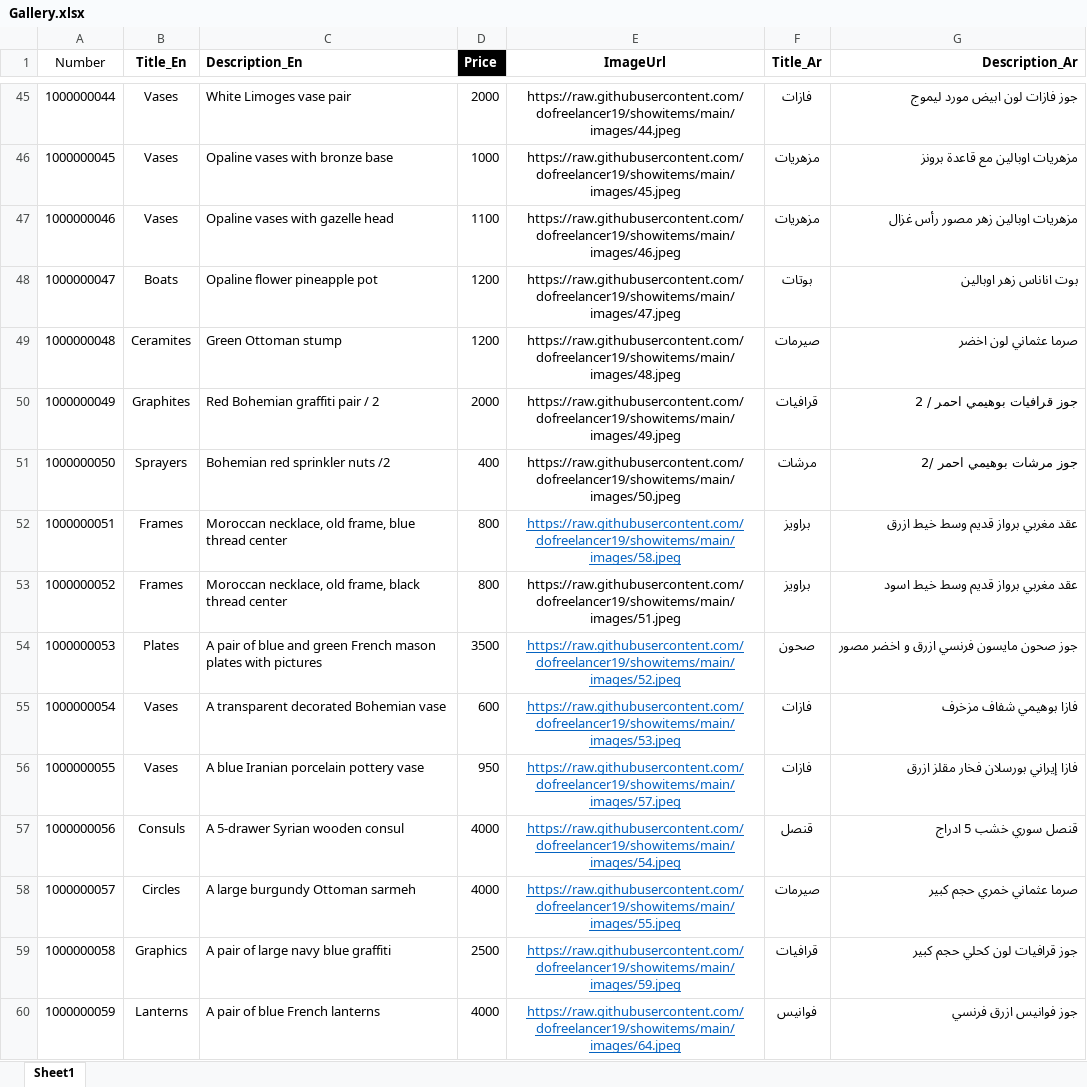
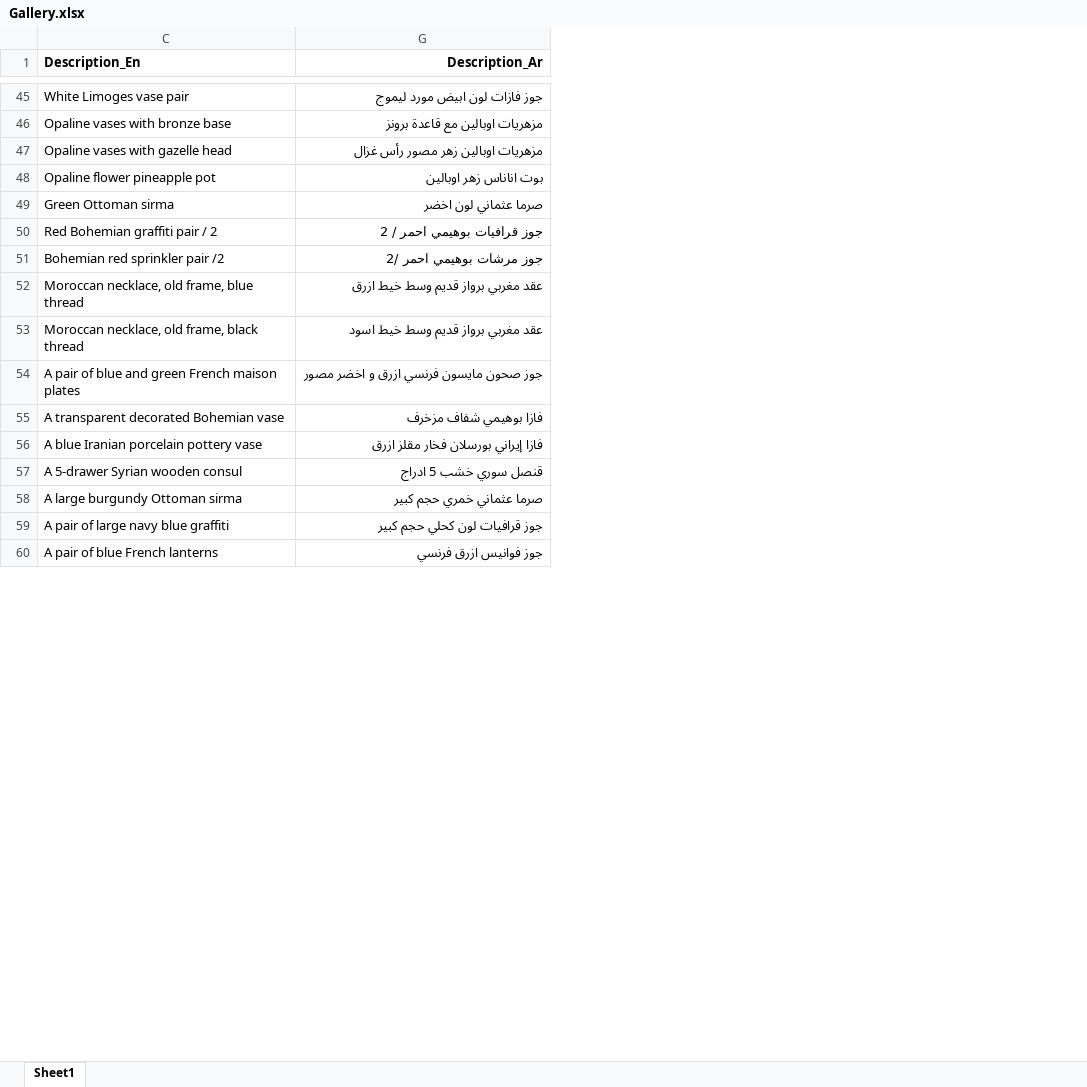
Before and after one commit to dofreelancer19/showitems, an Excel workbook: Gallery.xlsx, sheet Sheet1, drawn as a sheet; only a part is shown, gaps mark what is left out; values as stored, in another font and other column widths than the file's, no borders; conditional formats not drawn; removed rows and columns are numbered as before the commit, all else as after; the diff covers the shown part only; the diff names each change by its address in the sheet, - before the commit and + after, or states it on an @@ line.

```diff
--- a/Gallery.xlsx (sheet Sheet1)
+++ b/Gallery.xlsx (sheet Sheet1)
@@ column A (Number) hidden, rows 45-60: 1000000044 | 1000000045 | 1000000046 | 1000000047 | 1000000048 | 1000000049 | 1000000050 | 1000000051 | 1000000052 | 1000000053 | 1000000054 | 1000000055 | 1000000056 | 1000000057 | 1000000058 | 1000000059 @@
@@ column B (Title_En) hidden, rows 45-60: Vases | Vases | Vases | Boats | Ceramites | Graphites | Sprayers | Frames | Frames | Plates | Vases | Vases | Consuls | Circles | Graphics | Lanterns @@
@@ column D (Price) hidden, rows 45-60: 2000 | 1000 | 1100 | 1200 | 1200 | 2000 | 400 | 800 | 800 | 3500 | 600 | 950 | 4000 | 4000 | 2500 | 4000 @@
@@ column E (ImageUrl) hidden, rows 45-60: https://raw.githubusercontent.com/dofreelancer19/showitems/main/images/44.jpeg | https://raw.githubusercontent.com/dofreelancer19/showitems/main/images/45.jpeg | https://raw.githubusercontent.com/dofreelancer19/showitems/main/images/46.jpeg | https://raw.githubusercontent.com/dofreelancer19/showitems/main/images/47.jpeg | https://raw.githubusercontent.com/dofreelancer19/showitems/main/images/48.jpeg | https://raw.githubusercontent.com/dofreelancer19/showitems/main/images/49.jpeg | https://raw.githubusercontent.com/dofreelancer19/showitems/main/images/50.jpeg | https://raw.githubusercontent.com/dofreelancer19/showitems/main/images/58.jpeg | https://raw.githubusercontent.com/dofreelancer19/showitems/main/images/51.jpeg | https://raw.githubusercontent.com/dofreelancer19/showitems/main/images/52.jpeg | https://raw.githubusercontent.com/dofreelancer19/showitems/main/images/53.jpeg | https://raw.githubusercontent.com/dofreelancer19/showitems/main/images/57.jpeg | https://raw.githubusercontent.com/dofreelancer19/showitems/main/images/54.jpeg | https://raw.githubusercontent.com/dofreelancer19/showitems/main/images/55.jpeg | https://raw.githubusercontent.com/dofreelancer19/showitems/main/images/59.jpeg | https://raw.githubusercontent.com/dofreelancer19/showitems/main/images/64.jpeg @@
@@ column F (Title_Ar) hidden, rows 45-60: فازات | مزهريات | مزهريات | بوتات | صيرمات | قرافيات | مرشات | براويز | براويز | صحون | فازات | فازات | قنصل | صيرمات | قرافيات | فوانيس @@
-C49 (Description_En): Green Ottoman stump
+C49 (Description_En): Green Ottoman sirma
-C51 (Description_En): Bohemian red sprinkler nuts /2
+C51 (Description_En): Bohemian red sprinkler pair /2
-C52 (Description_En): Moroccan necklace, old frame, blue thread center
+C52 (Description_En): Moroccan necklace, old frame, blue thread
-C53 (Description_En): …black thread center
+C53 (Description_En): …black thread
-C54 (Description_En): …green French mason plates with pictures
+C54 (Description_En): …green French maison plates
-C58 (Description_En): A large burgundy Ottoman sarmeh
+C58 (Description_En): A large burgundy Ottoman sirma
```
Also changed, not shown: 1 added row, 1 removed row, 43 edited cells and cell formats elsewhere in this sheet, hidden cells.
